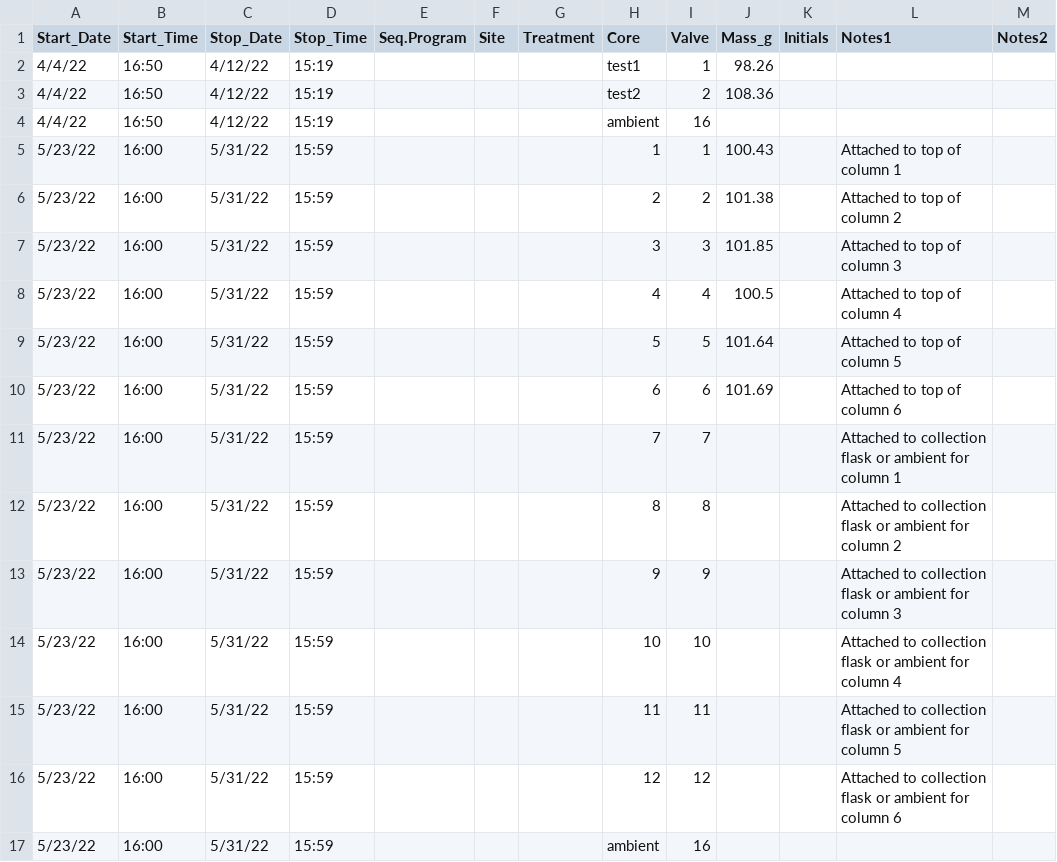
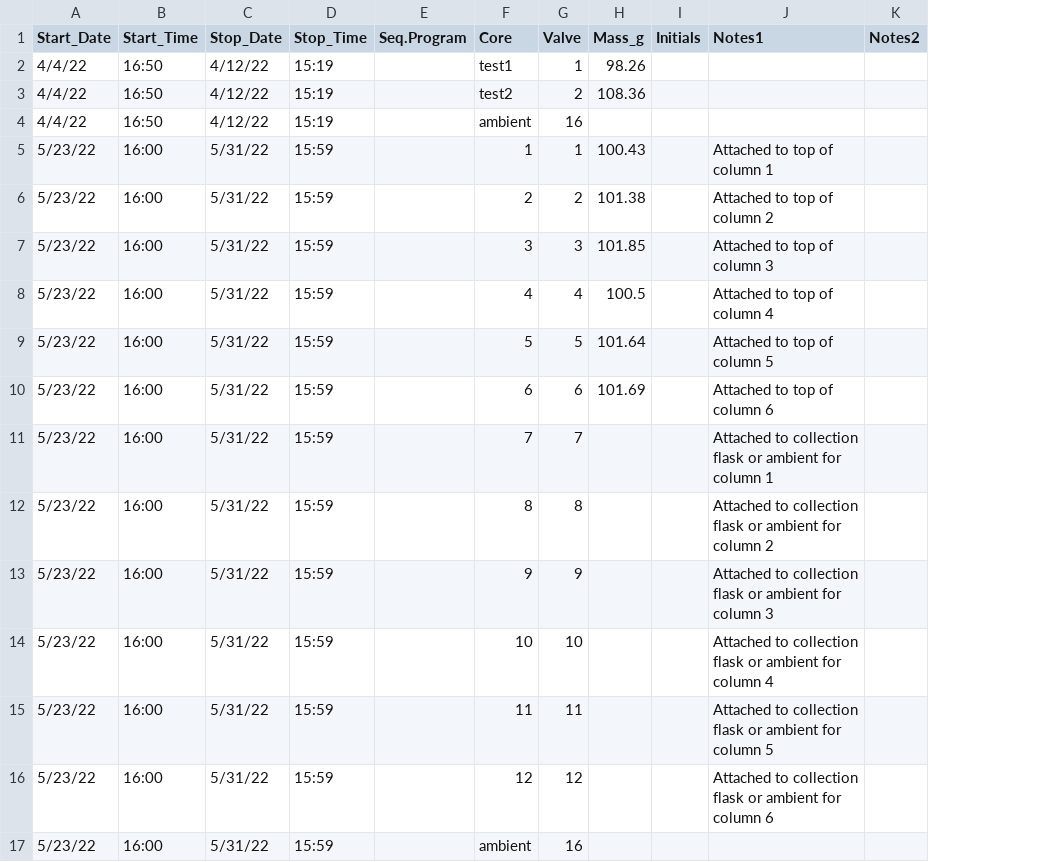
Before and after one commit to kaizadp/ldrd22_columns, a CSV file: data/valve_map.csv, drawn as a sheet; the diff names each change by its address in the sheet, - before the commit and + after, or states it on an @@ line.

Commit message:
update corekey and valve_map for May run

```diff
--- a/data/valve_map.csv
+++ b/data/valve_map.csv
-column F (Site), empty
-column G (Treatment), empty
```
Also changed, not shown: data/corekey.csv.
